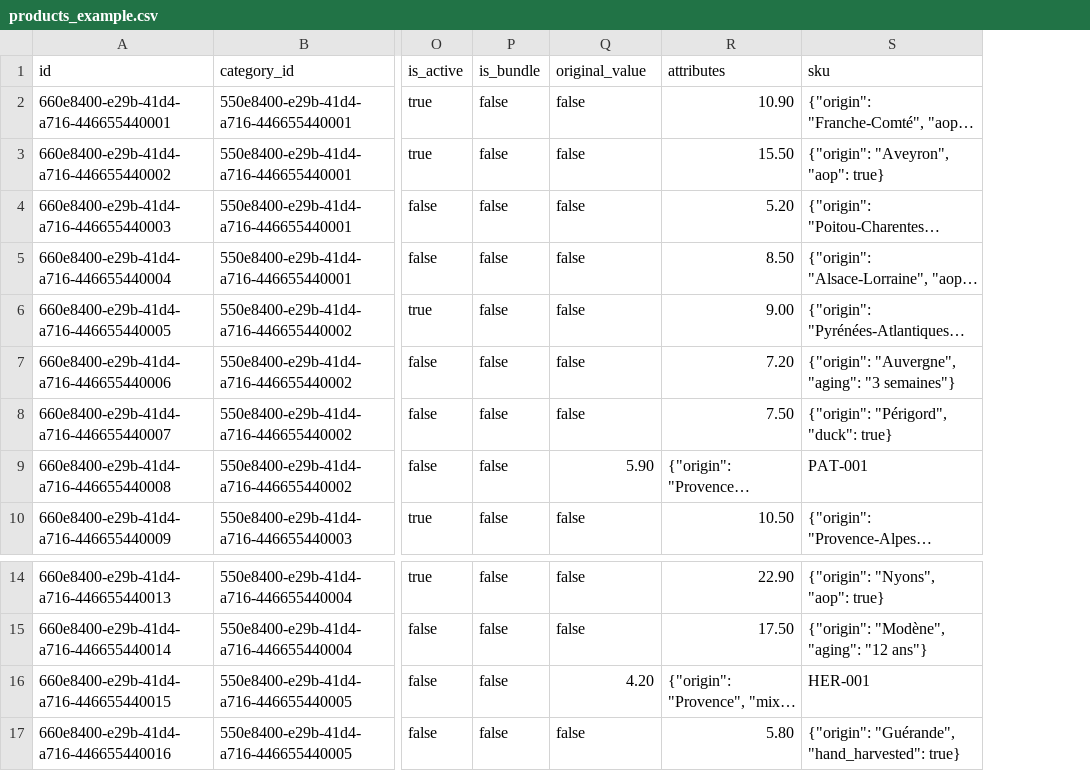
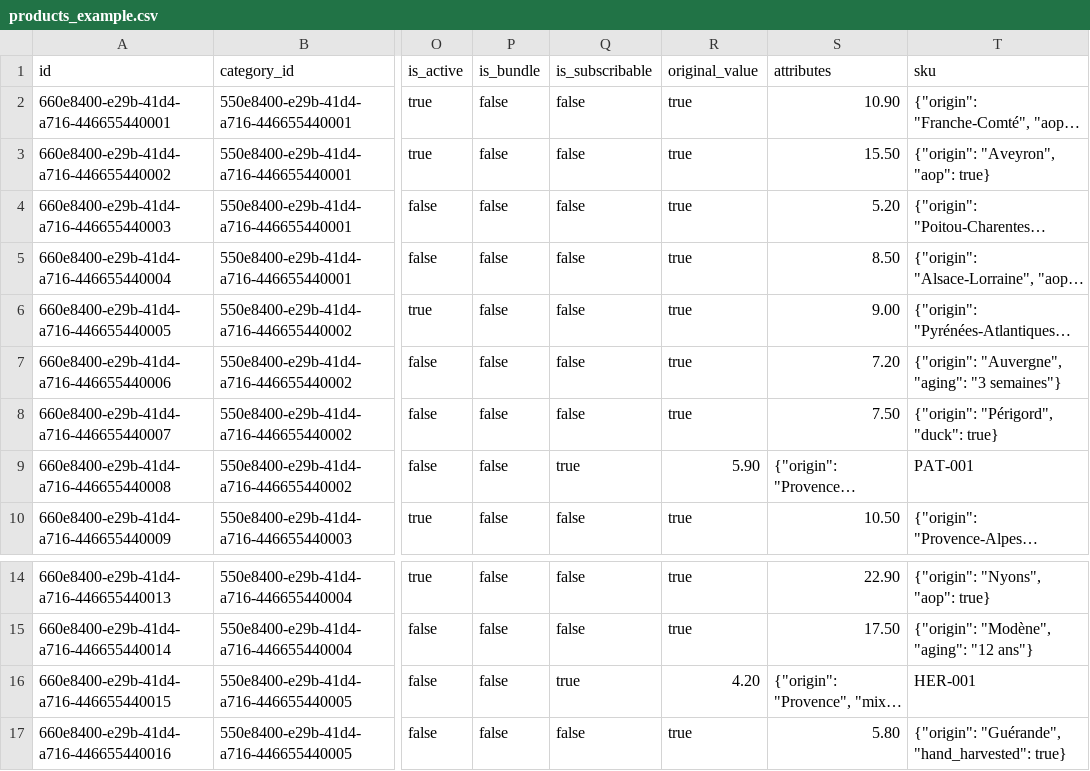
Before and after one commit to moonback/Shop-ia, a CSV file: public/examples/products_example.csv, drawn as a sheet; only a part is shown, gaps mark what is left out; long unchanged cells end in …; the diff names each change by its address in the sheet, - before the commit and + after, or states it on an @@ line.

Commit message:
up

```diff
--- a/public/examples/products_example.csv
+++ b/public/examples/products_example.csv
+column R (original_value), rows 2-10: true | true | true | true | true | true | true | 5.90 | true; rows 14-17: true | true | 4.20 | true
-Q1: original_value
+Q1: is_subscribable
-Q9 (is_subscribable): 5.90
+Q9 (is_subscribable): true
-Q16 (is_subscribable): 4.20
+Q16 (is_subscribable): true
```
